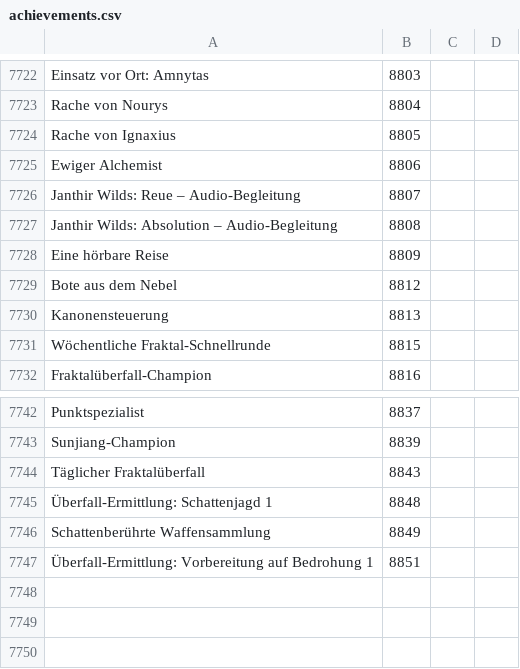
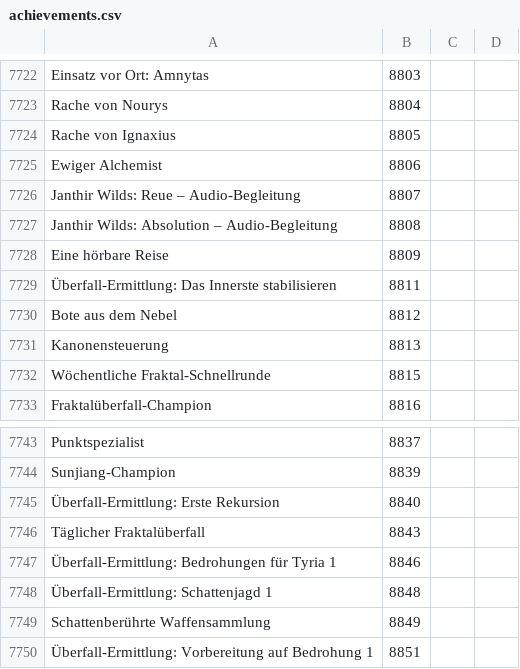
Before and after one commit to Pandraghon/gw2api-namesearch, a CSV file: de/achievements.csv, drawn as a sheet; only a part is shown, gaps mark what is left out.

```diff
--- a/de/achievements.csv
+++ b/de/achievements.csv
@@ -7728,2 +7728,3 @@
 "Eine hörbare Reise",8809
+"Überfall-Ermittlung: Das Innerste stabilisieren",8811
 "Bote aus dem Nebel",8812
@@ -7743,3 +7744,5 @@
 "Sunjiang-Champion",8839
+"Überfall-Ermittlung: Erste Rekursion",8840
 "Täglicher Fraktalüberfall",8843
+"Überfall-Ermittlung: Bedrohungen für Tyria 1",8846
 "Überfall-Ermittlung: Schattenjagd 1",8848
```
Also changed, not shown: en/achievements.csv, en/achievements_categories.csv, 13 other files.
